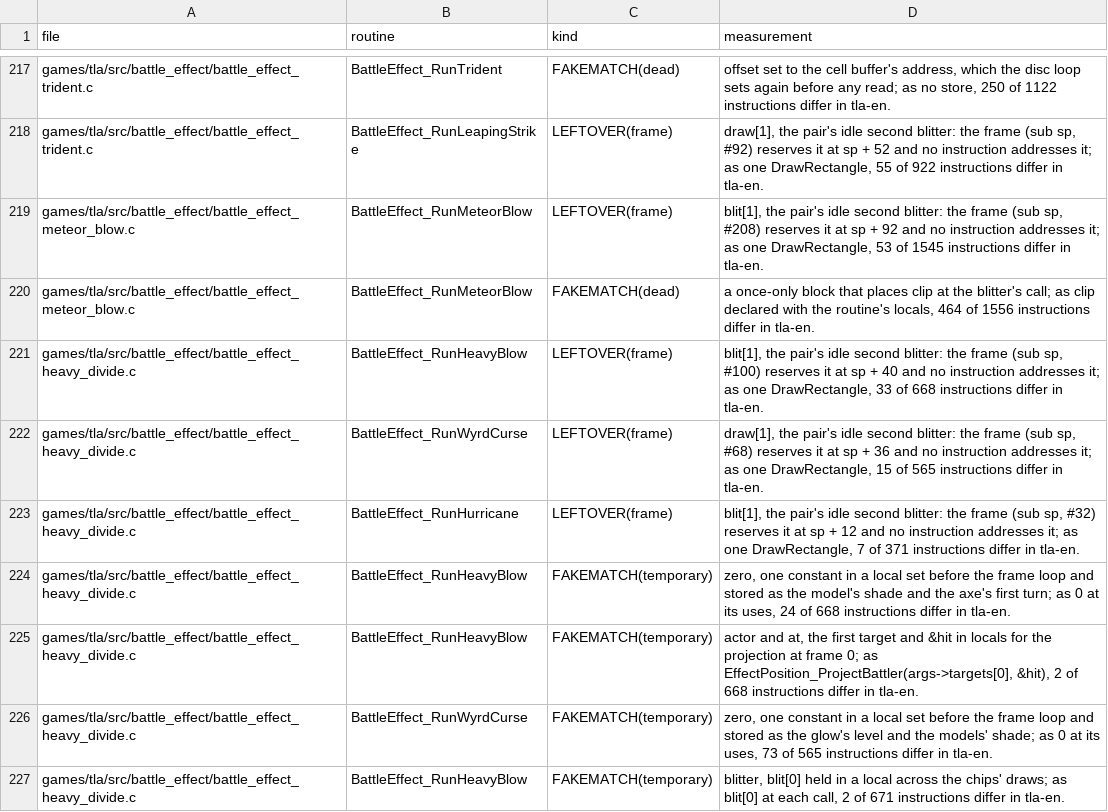
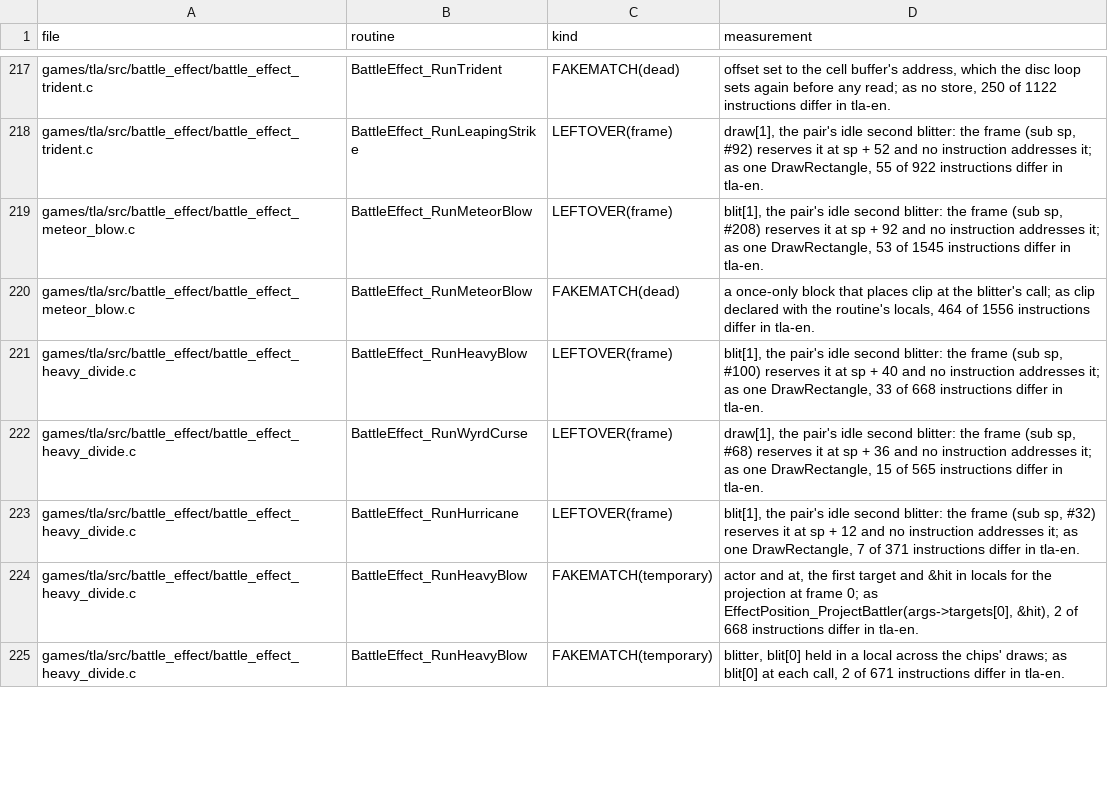
Before and after one commit to PascalPixel/alchemy-devtools, a TSV file: evidence/tla-fakematch.tsv, drawn as a sheet; only a part is shown, gaps mark what is left out; removed rows and columns are numbered as before the commit, all else as after; the diff covers the shown part only; the diff names each change by its address in the sheet, - before the commit and + after, or states it on an @@ line.

```diff
--- a/evidence/tla-fakematch.tsv
+++ b/evidence/tla-fakematch.tsv
-row 224: games/tla/src/battle_effect/battle_effect_heavy_divide.c | BattleEffect_RunHeavyBlow | FAKEMATCH(temporary) | zero, one constant in a local set before the frame loop and stored as the model's shade and the axe's first turn; as 0 at its uses, 24 of 668 instructions differ in tla-en.
-row 226: games/tla/src/battle_effect/battle_effect_heavy_divide.c | BattleEffect_RunWyrdCurse | FAKEMATCH(temporary) | zero, one constant in a local set before the frame loop and stored as the glow's level and the models' shade; as 0 at its uses, 73 of 565 instructions differ in tla-en.
```
Also changed, not shown: 6 added rows and 5 removed rows elsewhere in this file.
